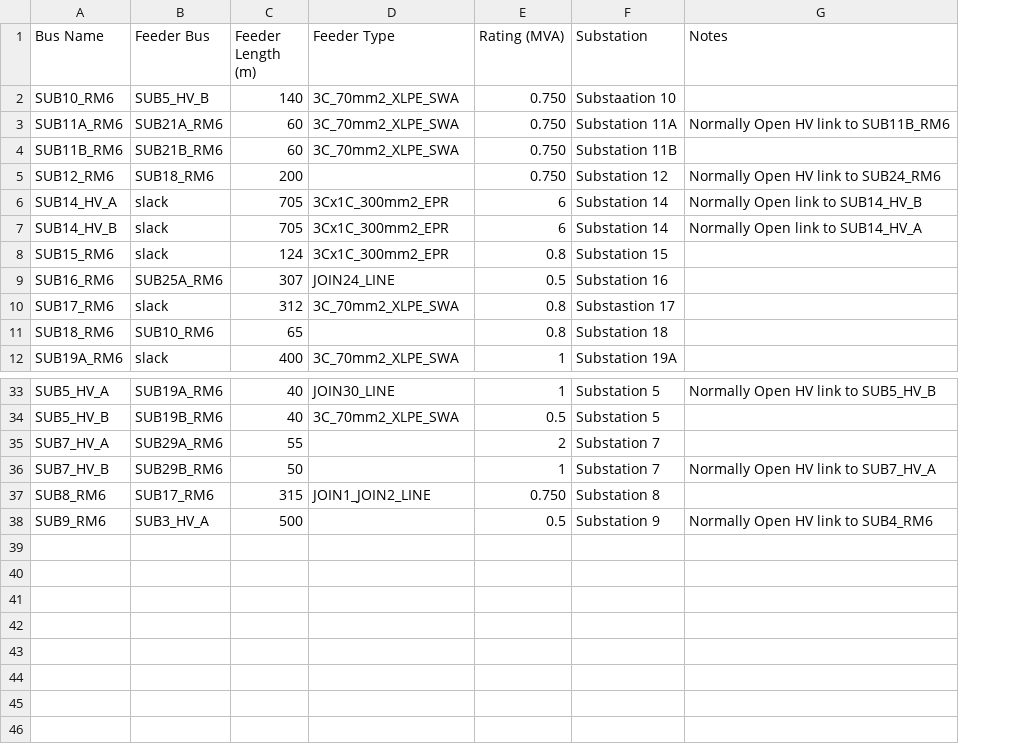
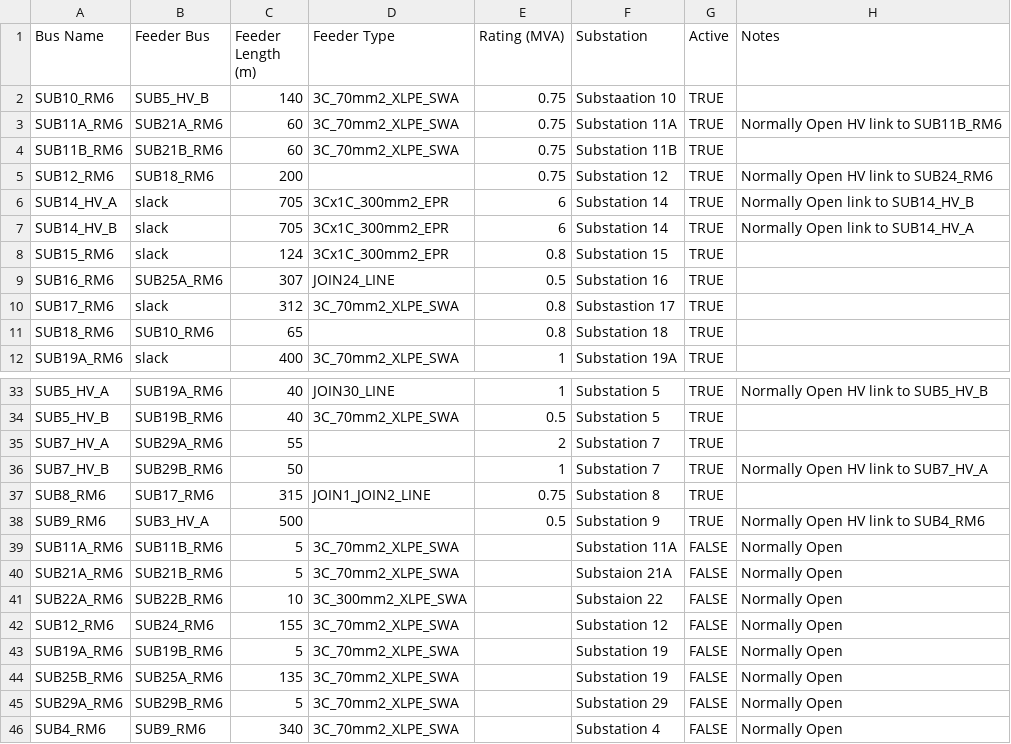
Before and after one commit to angusbarnes/Currently, a CSV file: network.csv, drawn as a sheet; only a part is shown, gaps mark what is left out; the diff names each change by its address in the sheet, - before the commit and + after, or states it on an @@ line.

Commit message:
Add all normally open links

```diff
--- a/network.csv
+++ b/network.csv
+column G (Active), rows 2-12: all TRUE; rows 33-38: all TRUE
-E2:E5 (Rating (MVA)): 0.750
+E2:E5 (Rating (MVA)): 0.75
-E37 (Rating (MVA)): 0.750
+E37 (Rating (MVA)): 0.75
+row 39: SUB11A_RM6 | SUB11B_RM6 | 5 | 3C_70mm2_XLPE_SWA |  | Substation 11A | FALSE | Normally Open
+row 40: SUB21A_RM6 | SUB21B_RM6 | 5 | 3C_70mm2_XLPE_SWA |  | Substaion 21A | FALSE | Normally Open
+row 41: SUB22A_RM6 | SUB22B_RM6 | 10 | 3C_300mm2_XLPE_SWA |  | Substaion 22 | FALSE | Normally Open
+row 42: SUB12_RM6 | SUB24_RM6 | 155 | 3C_70mm2_XLPE_SWA |  | Substation 12 | FALSE | Normally Open
+row 43: SUB19A_RM6 | SUB19B_RM6 | 5 | 3C_70mm2_XLPE_SWA |  | Substation 19 | FALSE | Normally Open
+row 44: SUB25B_RM6 | SUB25A_RM6 | 135 | 3C_70mm2_XLPE_SWA |  | Substation 19 | FALSE | Normally Open
+row 45: SUB29A_RM6 | SUB29B_RM6 | 5 | 3C_70mm2_XLPE_SWA |  | Substation 29 | FALSE | Normally Open
+row 46: SUB4_RM6 | SUB9_RM6 | 340 | 3C_70mm2_XLPE_SWA |  | Substation 4 | FALSE | Normally Open
```
